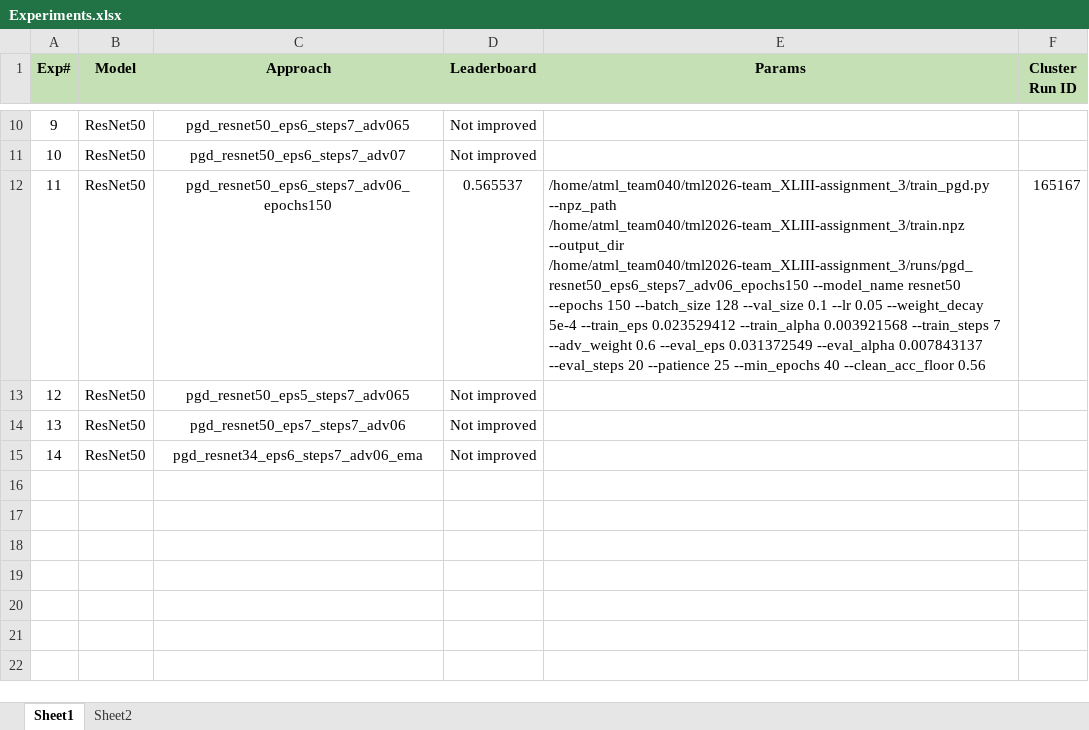
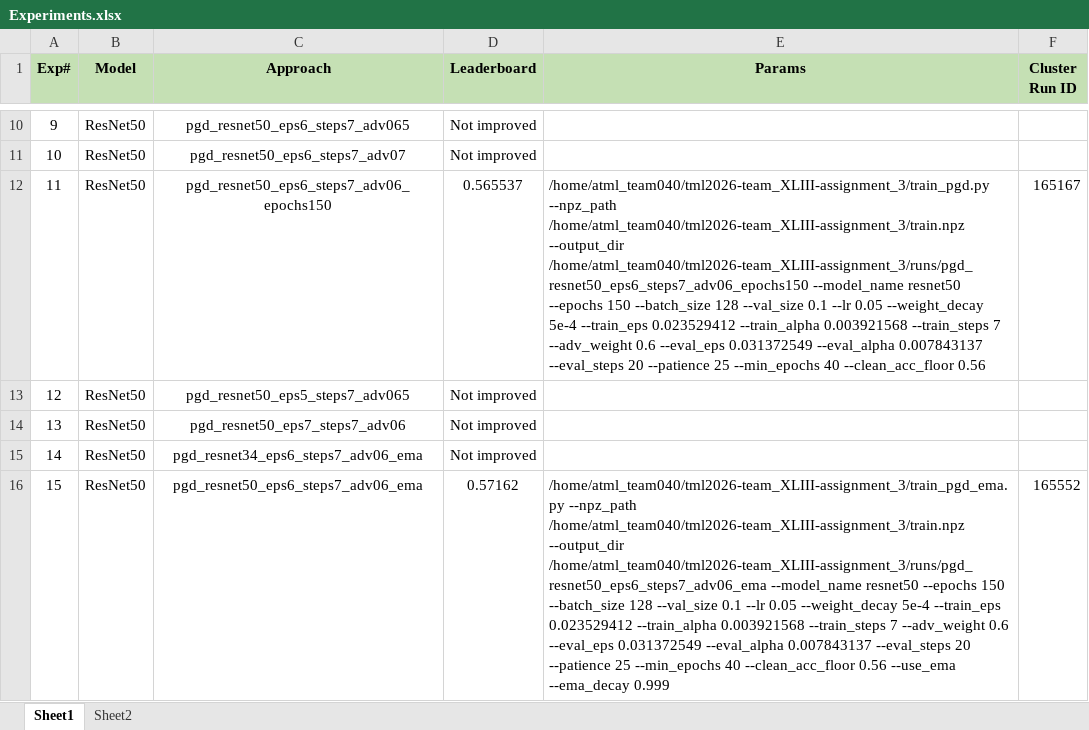
Before and after one commit to UsamaI000/tml2026-team_XLIII-assignment_3, an Excel workbook: Experiments.xlsx, sheet Sheet1, drawn as a sheet; only a part is shown, gaps mark what is left out; values as stored, in another font and other column widths than the file's, no borders; the diff names each change by its address in the sheet, - before the commit and + after, or states it on an @@ line.

Commit message:
best with resnet50 ema

```diff
--- a/Experiments.xlsx (sheet Sheet1)
+++ b/Experiments.xlsx (sheet Sheet1)
+row 16: 15 | ResNet50 | pgd_resnet50_eps6_steps7_adv06_ema | 0.57162 | /home/atml_team040/tml2026-team_XLIII-assignment_3/train_pgd_ema.py --npz_path /home/atml_team040/tml2026-team_XLIII-assignment_3/train.npz --output_dir /home/atml_team040/tml2026-team_XLIII-assignment_3/runs/pgd_resnet50_eps6_steps7_adv06_ema --model_name resnet50 --epochs 150 --batch_size 128 --val_size 0.1 --lr 0.05 --weight_decay 5e-4 --train_eps 0.023529412 --train_alpha 0.003921568 --train_steps 7 --adv_weight 0.6 --eval_eps 0.031372549 --eval_alpha 0.007843137 --eval_steps 20 --patience 25 --min_epochs 40 --clean_acc_floor 0.56 --use_ema --ema_decay 0.999 | 165552
```
Also changed, not shown: 3 other files.
